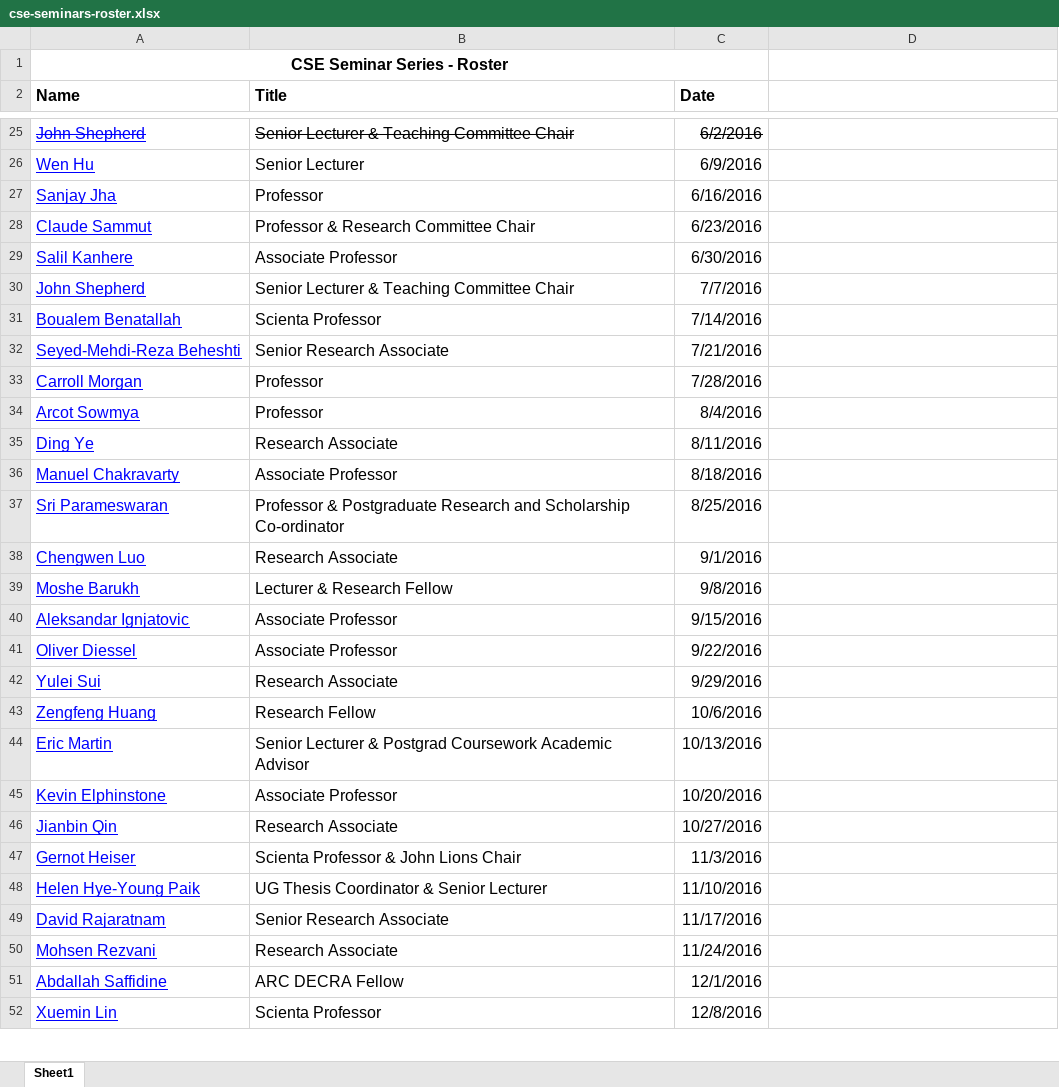
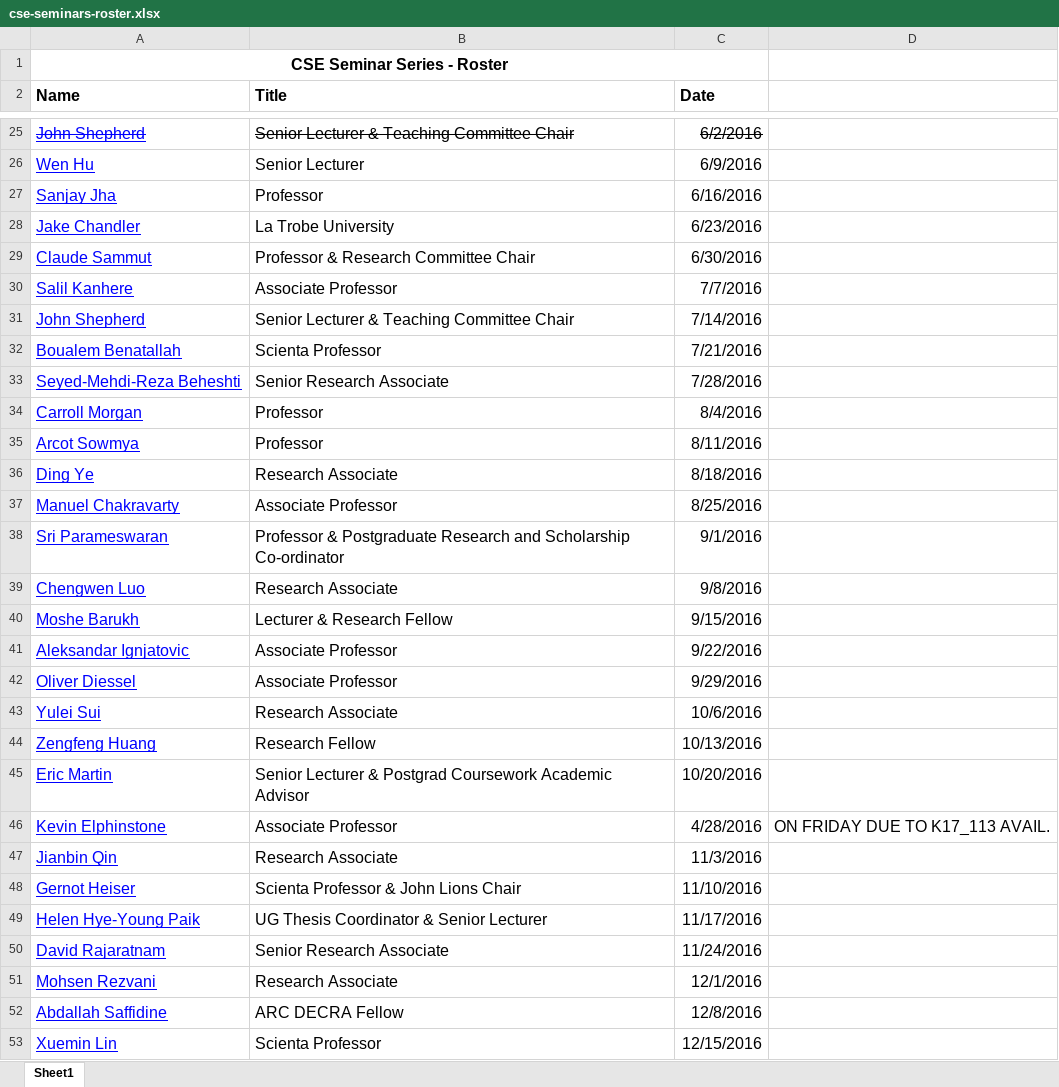
Before and after one commit to w-tingting/ebonilla.github.io, an Excel workbook: cse-seminars/cse-seminars-roster.xlsx, sheet Sheet1, drawn as a sheet; only a part is shown, gaps mark what is left out; values as stored, in another font and other column widths than the file's, no borders; addresses are those after the commit; the diff covers the shown part only; the diff names each change by its address in the sheet, - before the commit and + after, or states it on an @@ line.

Commit message:
cse seminars

```diff
--- a/cse-seminars/cse-seminars-roster.xlsx (sheet Sheet1)
+++ b/cse-seminars/cse-seminars-roster.xlsx (sheet Sheet1)
+row 28: Jake Chandler | La Trobe University | 6/23/2016
-C29 (Date): 6/23/2016
+C29 (Date): 6/30/2016
-C30 (Date): 6/30/2016
+C30 (Date): 7/7/2016
-C31 (Date): 7/7/2016
+C31 (Date): 7/14/2016
-C32 (Date): 7/14/2016
+C32 (Date): 7/21/2016
-C33 (Date): 7/21/2016
+C33 (Date): 7/28/2016
-C34 (Date): 7/28/2016
+C34 (Date): 8/4/2016
-C35 (Date): 8/4/2016
+C35 (Date): 8/11/2016
-C36 (Date): 8/11/2016
+C36 (Date): 8/18/2016
-C37 (Date): 8/18/2016
+C37 (Date): 8/25/2016
-C38 (Date): 8/25/2016
+C38 (Date): 9/1/2016
-C39 (Date): 9/1/2016
+C39 (Date): 9/8/2016
-C40 (Date): 9/8/2016
+C40 (Date): 9/15/2016
-C41 (Date): 9/15/2016
+C41 (Date): 9/22/2016
-C42 (Date): 9/22/2016
+C42 (Date): 9/29/2016
-C43 (Date): 9/29/2016
+C43 (Date): 10/6/2016
-C44 (Date): 10/6/2016
+C44 (Date): 10/13/2016
-C45 (Date): 10/13/2016
+C45 (Date): 10/20/2016
-C46 (Date): 10/20/2016
+C46 (Date): 4/28/2016
-D46: (empty)
+D46: ON FRIDAY DUE TO K17_113 AVAIL.
-C47 (Date): 10/27/2016
+C47 (Date): 11/3/2016
-C48 (Date): 11/3/2016
+C48 (Date): 11/10/2016
-C49 (Date): 11/10/2016
+C49 (Date): 11/17/2016
-C50 (Date): 11/17/2016
+C50 (Date): 11/24/2016
-C51 (Date): 11/24/2016
+C51 (Date): 12/1/2016
-C52 (Date): 12/1/2016
+C52 (Date): 12/8/2016
-C53 (Date): 12/8/2016
+C53 (Date): 12/15/2016
```
Also changed, not shown: 22 edited cells elsewhere in this sheet, 1 other file.
